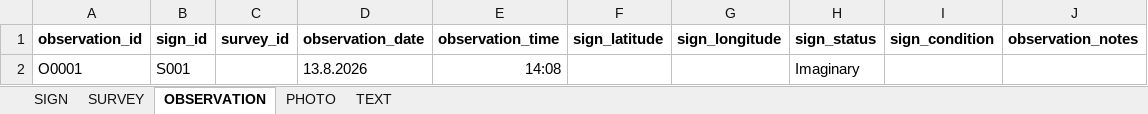
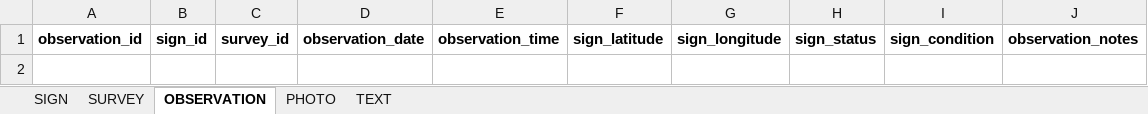
Before and after one commit to homephonete/Street-Signs-Taipei, an Excel workbook: Data/Spreadsheets/street_signs_taipei_sheets.xlsx, sheet OBSERVATION, drawn as a sheet; values as stored, in another font and other column widths than the file's, no borders; the diff names each change by its address in the sheet, - before the commit and + after, or states it on an @@ line.

```diff
--- a/Data/Spreadsheets/street_signs_taipei_sheets.xlsx (sheet OBSERVATION)
+++ b/Data/Spreadsheets/street_signs_taipei_sheets.xlsx (sheet OBSERVATION)
-row 2: O0001 | S001 |  | 13.8.2026 | 14:08 |  |  | Imaginary
```
Also changed, not shown: sheet SIGN, sheet SURVEY, sheet TEXT.
